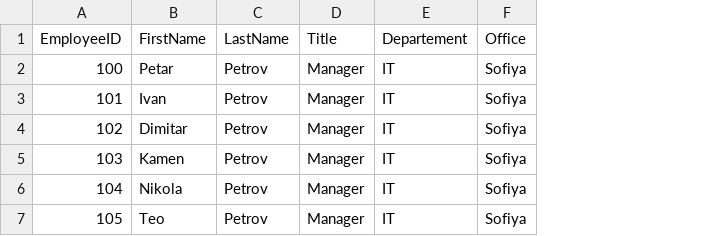
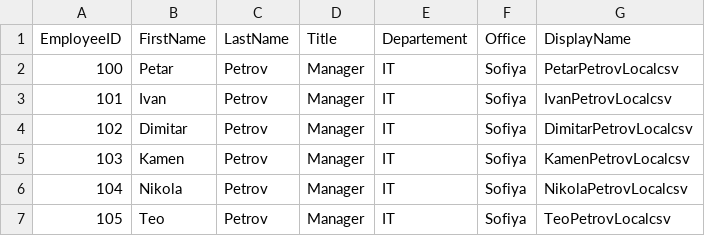
Before and after one commit to AlenProst/csv, a CSV file: ADUsersPS.csv, drawn as a sheet; the diff names each change by its address in the sheet, - before the commit and + after, or states it on an @@ line.

Commit message:
Update ADUsersPS.csv

```diff
--- a/ADUsersPS.csv
+++ b/ADUsersPS.csv
+column G (DisplayName), rows 2-7: PetarPetrovLocalcsv | IvanPetrovLocalcsv | DimitarPetrovLocalcsv | KamenPetrovLocalcsv | NikolaPetrovLocalcsv | TeoPetrovLocalcsv
```
